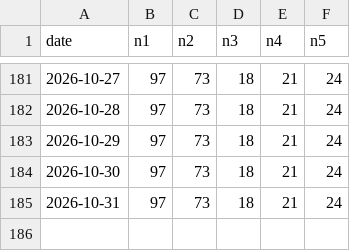
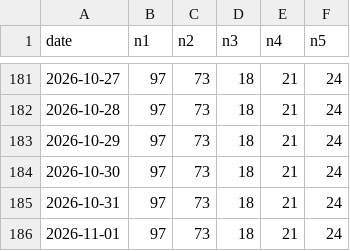
Before and after one commit to caca63/17live-bingo-bot, a CSV file: bingo_history.csv, drawn as a sheet; only a part is shown, gaps mark what is left out.

```diff
--- a/bingo_history.csv
+++ b/bingo_history.csv
@@ -185 +185,2 @@ date,n1,n2,n3,n4,n5
 2026-10-31,97,73,18,21,24
+2026-11-01,97,73,18,21,24
```
